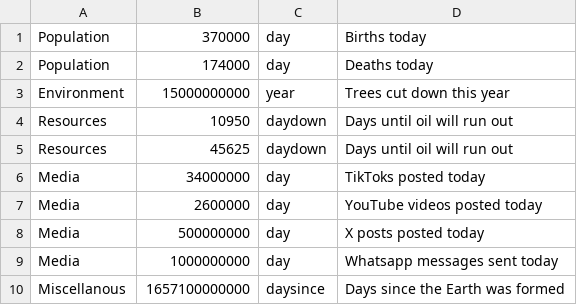
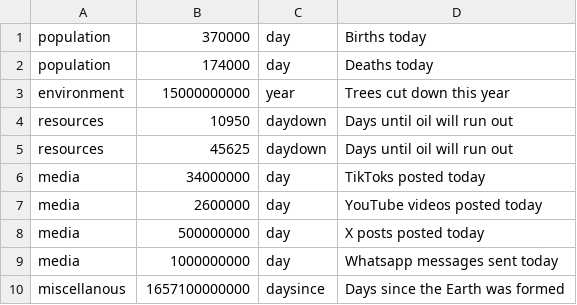
Before and after one commit to RandomCodePlayer/FlagFinderData, a CSV file: Data/DemographicData.csv, drawn as a sheet.

Commit message:
Update DemographicData.csv

```diff
--- a/Data/DemographicData.csv
+++ b/Data/DemographicData.csv
@@ -1,10 +1,10 @@
-Population,370000,day,Births today
-Population,174000,day,Deaths today
-Environment,15000000000,year,Trees cut down this year
-Resources,10950,daydown,Days until oil will run out
-Resources,45625,daydown,Days until oil will run out
-Media,34000000,day,TikToks posted today
-Media,2600000,day,YouTube videos posted today
-Media,500000000,day,X posts posted today
-Media,1000000000,day,Whatsapp messages sent today
-Miscellanous,1657100000000,daysince,Days since the Earth was formed
+population,370000,day,Births today
+population,174000,day,Deaths today
+environment,15000000000,year,Trees cut down this year
+resources,10950,daydown,Days until oil will run out
+resources,45625,daydown,Days until oil will run out
+media,34000000,day,TikToks posted today
+media,2600000,day,YouTube videos posted today
+media,500000000,day,X posts posted today
+media,1000000000,day,Whatsapp messages sent today
+miscellanous,1657100000000,daysince,Days since the Earth was formed
```
